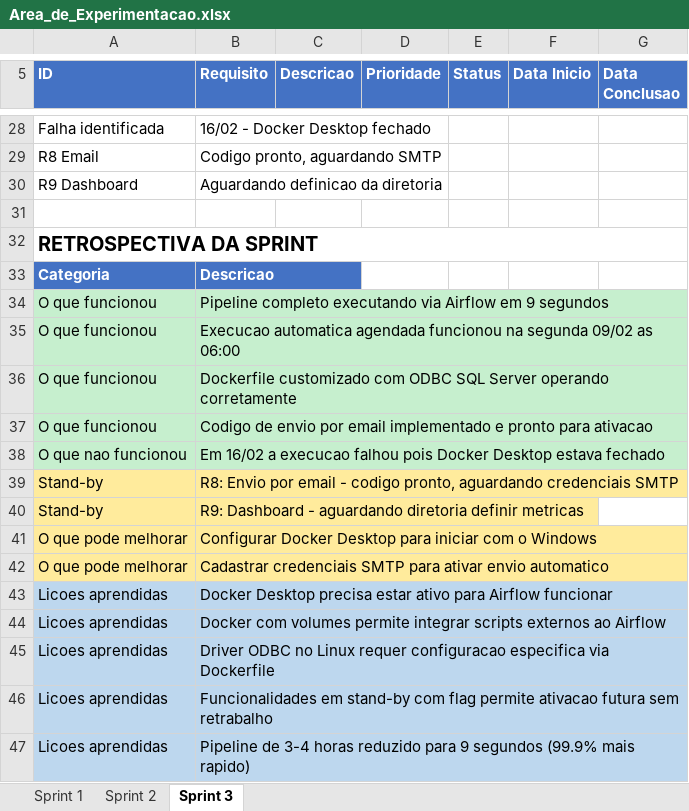
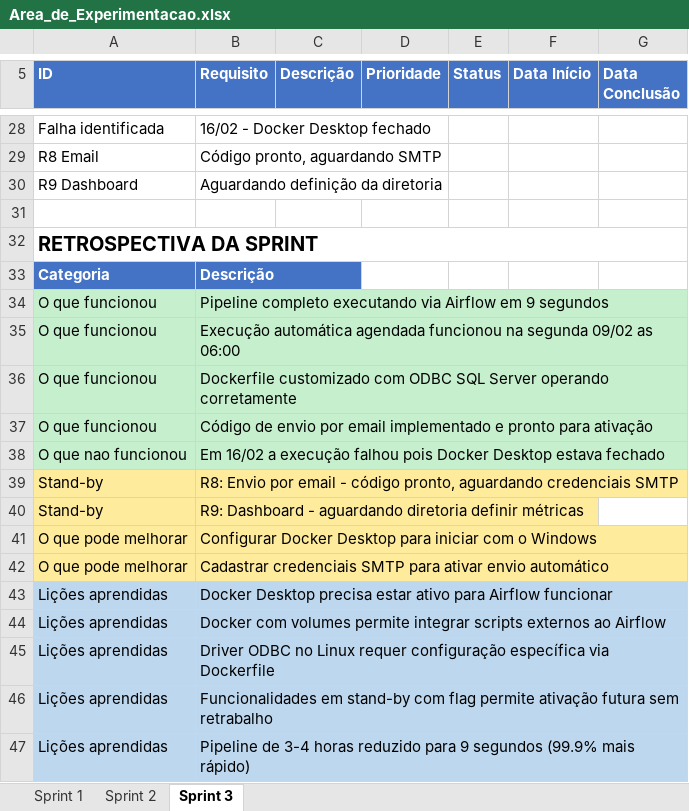
Before and after one commit to fdelfino93/projetoxpe, an Excel workbook: Sprint3/Area_de_Experimentacao.xlsx, sheet Sprint 3, drawn as a sheet; only a part is shown, gaps mark what is left out; values as stored, in another font and other column widths than the file's, no borders; the diff covers the shown part only; the diff names each change by its address in the sheet, - before the commit and + after, or states it on an @@ line.

Commit message:
Corrige acentuacao na Area de Experimentacao (Sprint 1, 2 e 3)

```diff
--- a/Sprint3/Area_de_Experimentacao.xlsx (sheet Sprint 3)
+++ b/Sprint3/Area_de_Experimentacao.xlsx (sheet Sprint 3)
-C5: Descricao
+C5: Descrição
-F5: Data Inicio
+F5: Data Início
-G5: Data Conclusao
+G5: Data Conclusão
-B29 (Requisito): Codigo pronto, aguardando SMTP
+B29 (Requisito): Código pronto, aguardando SMTP
-B30 (Requisito): Aguardando definicao da diretoria
+B30 (Requisito): Aguardando definição da diretoria
-B33 (Requisito): Descricao
+B33 (Requisito): Descrição
-B35 (Requisito): Execucao automatica agendada funcionou…
+B35 (Requisito): Execução automática agendada funcionou…
-B37 (Requisito): Codigo de envio por email implementado e pronto para ativacao
+B37 (Requisito): Código de envio por email implementado e pronto para ativação
-B38 (Requisito): …16/02 a execucao falhou pois…
+B38 (Requisito): …16/02 a execução falhou pois…
-B39 (Requisito): …email - codigo pronto, aguardando…
+B39 (Requisito): …email - código pronto, aguardando…
-B40 (Requisito): …diretoria definir metricas
+B40 (Requisito): …diretoria definir métricas
-B42 (Requisito): …ativar envio automatico
+B42 (Requisito): …ativar envio automático
-A43:A47 (ID): Licoes aprendidas
+A43:A47 (ID): Lições aprendidas
-B45 (Requisito): …Linux requer configuracao especifica via Dockerfile
+B45 (Requisito): …Linux requer configuração específica via Dockerfile
-B46 (Requisito): …flag permite ativacao futura sem…
+B46 (Requisito): …flag permite ativação futura sem…
-B47 (Requisito): …(99.9% mais rapido)
+B47 (Requisito): …(99.9% mais rápido)
```
Also changed, not shown: 23 edited cells elsewhere in this sheet, sheet Sprint 1, sheet Sprint 2.
